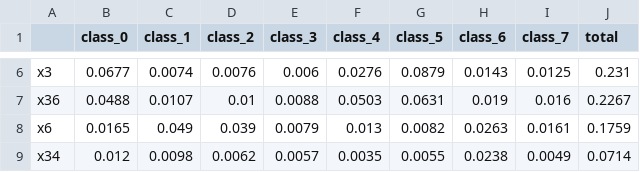
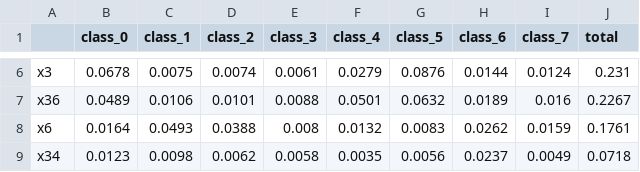
Before and after one commit to PradhyumnaK/oauth_flaw_detection, a CSV file: app/shap_gbc_full_values.csv, drawn as a sheet; only a part is shown, gaps mark what is left out; the diff covers the shown part only; the diff names each change by its address in the sheet, - before the commit and + after, or states it on an @@ line.

```diff
--- a/app/shap_gbc_full_values.csv
+++ b/app/shap_gbc_full_values.csv
-B6 (class_0): 0.0677
+B6 (class_0): 0.0678
-C6 (class_1): 0.0074
+C6 (class_1): 0.0075
-D6 (class_2): 0.0076
+D6 (class_2): 0.0074
-E6 (class_3): 0.006
+E6 (class_3): 0.0061
-F6 (class_4): 0.0276
+F6 (class_4): 0.0279
-G6 (class_5): 0.0879
+G6 (class_5): 0.0876
-H6 (class_6): 0.0143
+H6 (class_6): 0.0144
-I6 (class_7): 0.0125
+I6 (class_7): 0.0124
-B7 (class_0): 0.0488
+B7 (class_0): 0.0489
-C7 (class_1): 0.0107
+C7 (class_1): 0.0106
-D7 (class_2): 0.01
+D7 (class_2): 0.0101
-F7 (class_4): 0.0503
+F7 (class_4): 0.0501
-G7 (class_5): 0.0631
+G7 (class_5): 0.0632
-H7 (class_6): 0.019
+H7 (class_6): 0.0189
-B8 (class_0): 0.0165
+B8 (class_0): 0.0164
-C8 (class_1): 0.049
+C8 (class_1): 0.0493
-D8 (class_2): 0.039
+D8 (class_2): 0.0388
-E8 (class_3): 0.0079
+E8 (class_3): 0.008
-F8 (class_4): 0.013
+F8 (class_4): 0.0132
-G8 (class_5): 0.0082
+G8 (class_5): 0.0083
-H8 (class_6): 0.0263
+H8 (class_6): 0.0262
-I8 (class_7): 0.0161
+I8 (class_7): 0.0159
-J8 (total): 0.1759
+J8 (total): 0.1761
-B9 (class_0): 0.012
+B9 (class_0): 0.0123
-E9 (class_3): 0.0057
+E9 (class_3): 0.0058
-G9 (class_5): 0.0055
+G9 (class_5): 0.0056
-H9 (class_6): 0.0238
+H9 (class_6): 0.0237
-J9 (total): 0.0714
+J9 (total): 0.0718
```
Also changed, not shown: 86 edited cells elsewhere in this file, app/shap_gbc_32_munonye_values.csv, 5 other files.
